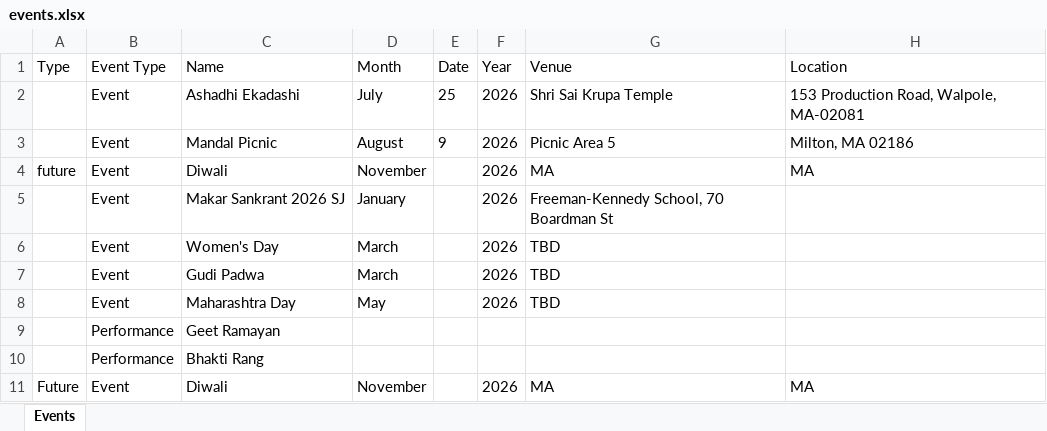
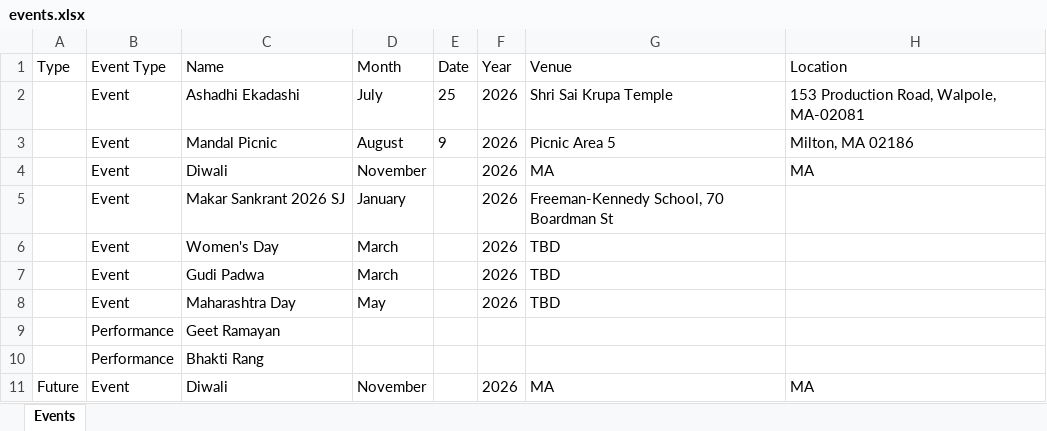
Before and after one commit to sankalpmarathimandal-debug/SankalpMarathiMandalWebsite, an Excel workbook: data/events.xlsx, sheet Events, drawn as a sheet; only a part is shown; values as stored, in another font and other column widths than the file's, no borders; the diff names each change by its address in the sheet, - before the commit and + after, or states it on an @@ line.

Commit message:
Admin: edit data/events.xlsx via table editor

```diff
--- a/data/events.xlsx (sheet Events)
+++ b/data/events.xlsx (sheet Events)
-A4 (Type): future
+A4 (Type): (empty)
```
